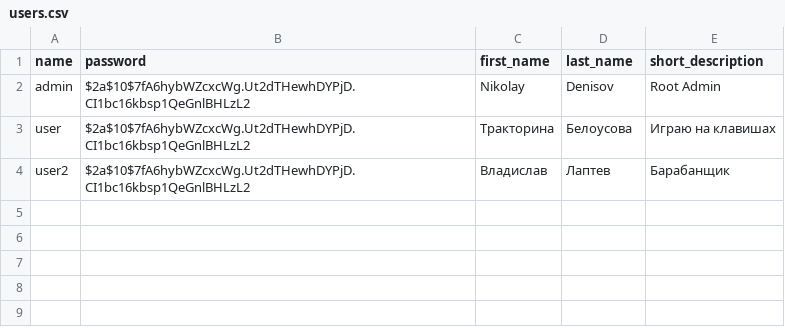
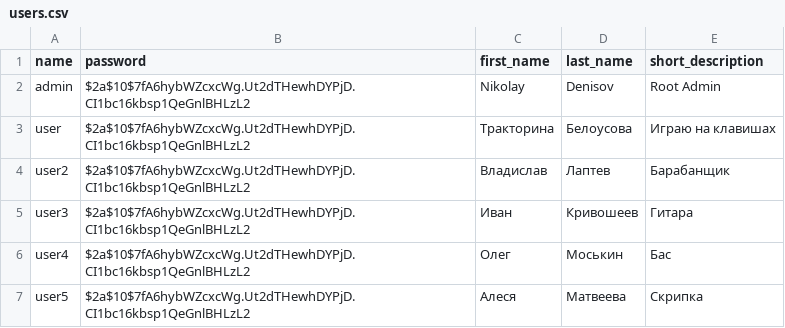
Before and after one commit to trash789012/2025-05-otus-spring-denisov, a CSV file: project/src/main/resources/db/changelog/data/initial/users.csv, drawn as a sheet.

```diff
--- a/project/src/main/resources/db/changelog/data/initial/users.csv
+++ b/project/src/main/resources/db/changelog/data/initial/users.csv
@@ -4 +4,4 @@ user;$2a$10$7fA6hybWZcxcWg.Ut2dTHewhDYPjD.CI1bc16kbsp1QeGnlBHLzL2;Трактор
 user2;$2a$10$7fA6hybWZcxcWg.Ut2dTHewhDYPjD.CI1bc16kbsp1QeGnlBHLzL2;Владислав;Лаптев;Барабанщик
+user3;$2a$10$7fA6hybWZcxcWg.Ut2dTHewhDYPjD.CI1bc16kbsp1QeGnlBHLzL2;Иван;Кривошеев;Гитара
+user4;$2a$10$7fA6hybWZcxcWg.Ut2dTHewhDYPjD.CI1bc16kbsp1QeGnlBHLzL2;Олег;Моськин;Бас
+user5;$2a$10$7fA6hybWZcxcWg.Ut2dTHewhDYPjD.CI1bc16kbsp1QeGnlBHLzL2;Алеся;Матвеева;Скрипка
```
Also changed, not shown: 17 other files.
